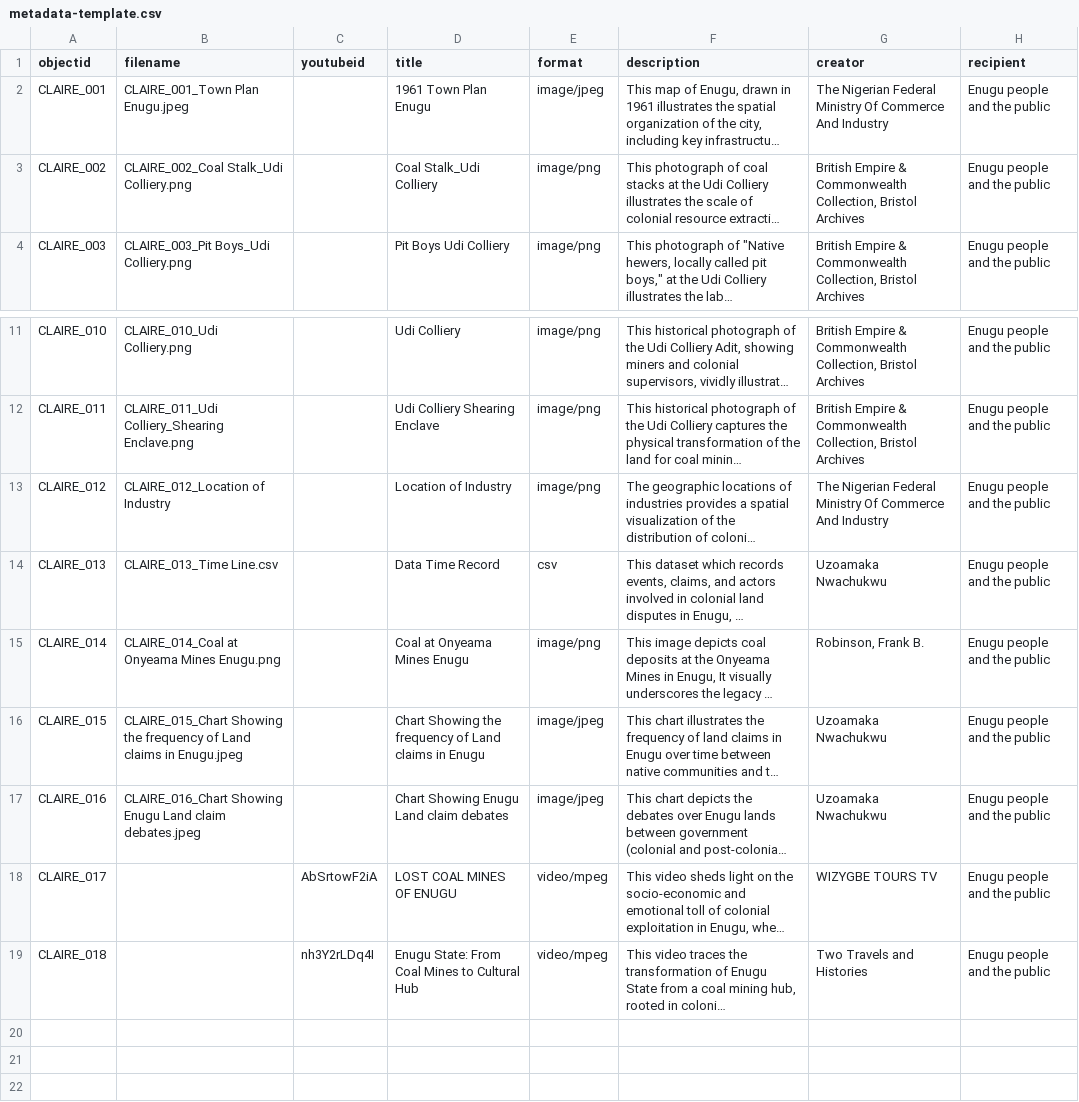
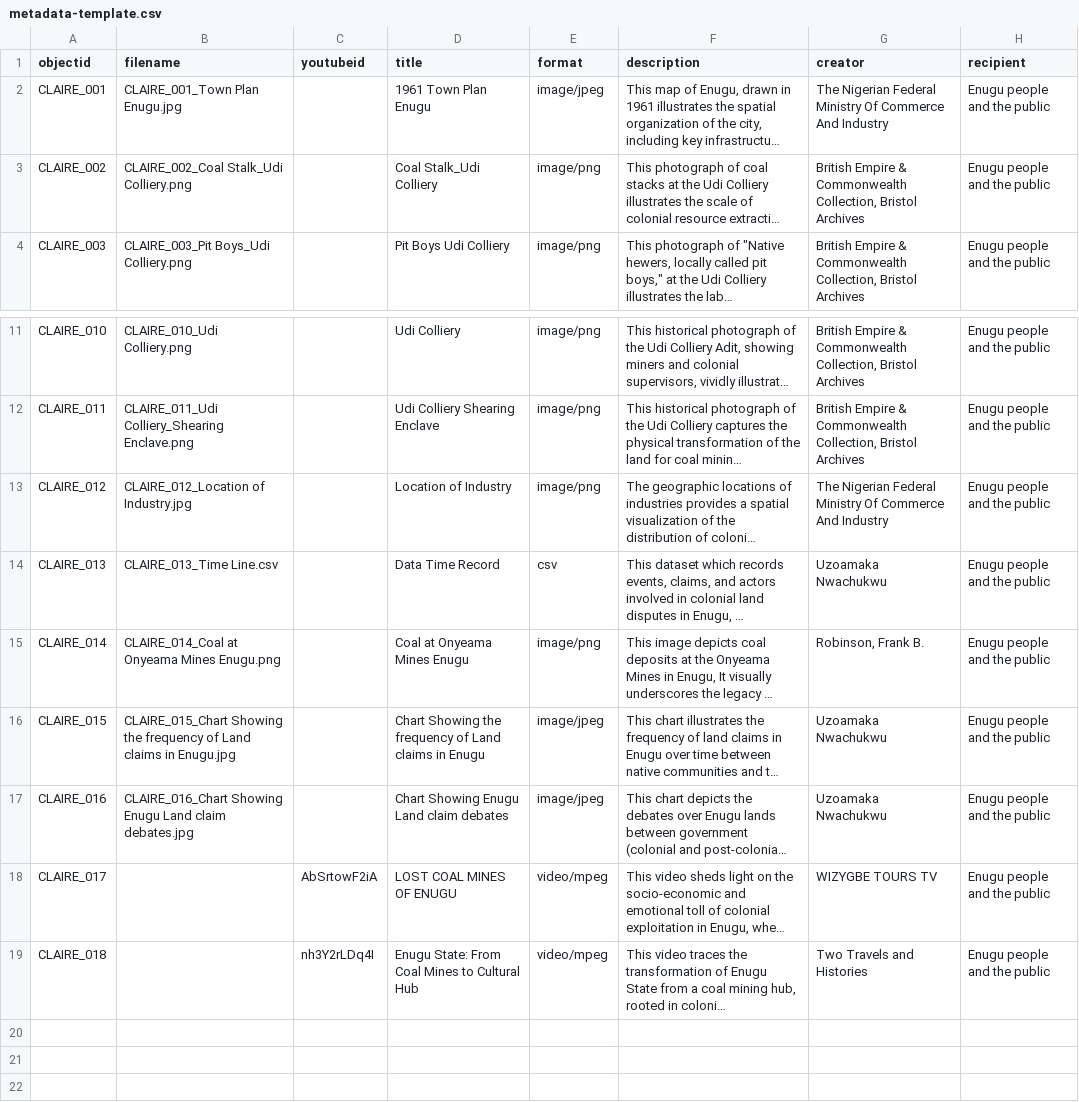
Before and after one commit to ABANDONEDMinesNigeria/CLAIRE, a CSV file: _data/metadata-template.csv, drawn as a sheet; only a part is shown, gaps mark what is left out; long unchanged cells end in …; the diff names each change by its address in the sheet, - before the commit and + after, or states it on an @@ line.

Commit message:
Object

```diff
--- a/_data/metadata-template.csv
+++ b/_data/metadata-template.csv
-B2 (filename): CLAIRE_001_Town Plan Enugu.jpeg
+B2 (filename): CLAIRE_001_Town Plan Enugu.jpg
-B13 (filename): CLAIRE_012_Location of Industry
+B13 (filename): CLAIRE_012_Location of Industry.jpg
-B16 (filename): …claims in Enugu.jpeg
+B16 (filename): …claims in Enugu.jpg
-B17 (filename): …Land claim debates.jpeg
+B17 (filename): …Land claim debates.jpg
```
Also changed, not shown: 17 other files.
